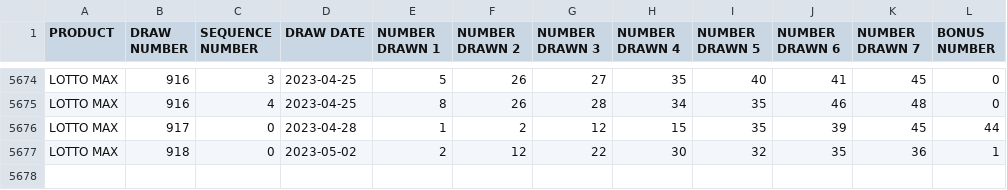
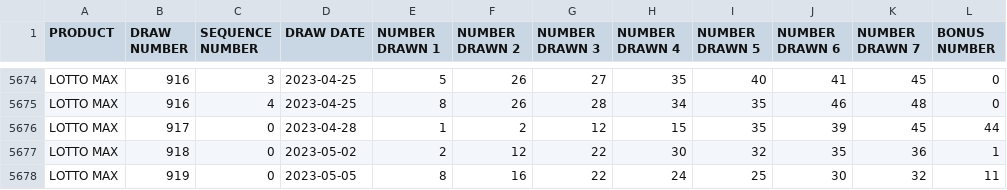
Before and after one commit to tomredf/lotto-checker, a CSV file: public/static/MAX.csv, drawn as a sheet; only a part is shown, gaps mark what is left out.

Commit message:
Updated winning numbers

```diff
--- a/public/static/MAX.csv
+++ b/public/static/MAX.csv
@@ -5677 +5677,2 @@
 "LOTTO MAX",918,0,"2023-05-02",2,12,22,30,32,35,36,1
+"LOTTO MAX",919,0,"2023-05-05",8,16,22,24,25,30,32,11
```
Also changed, not shown: public/static/649.csv, public/static/BC49.csv, 1 other file.
